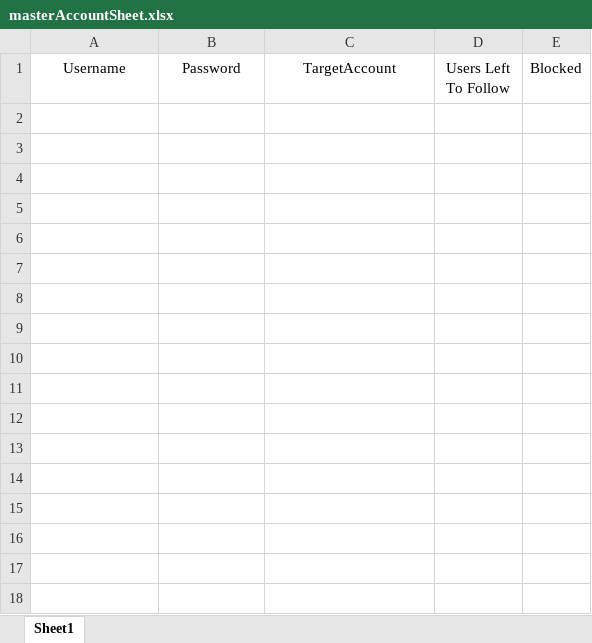
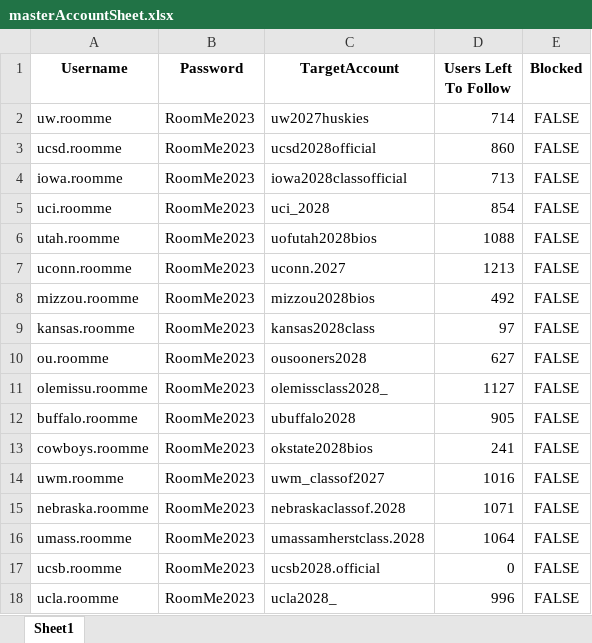
Before and after one commit to seboliver16/marketingBeta, an Excel workbook: Marketing/masterAccountSheet.xlsx, sheet Sheet1, drawn as a sheet; values as stored, in another font and other column widths than the file's, no borders; the diff names each change by its address in the sheet, - before the commit and + after, or states it on an @@ line.

```diff
--- a/Marketing/masterAccountSheet.xlsx (sheet Sheet1)
+++ b/Marketing/masterAccountSheet.xlsx (sheet Sheet1)
-A1:E1 bold: off
+A1:E1 bold: on
+row 2: uw.roomme | RoomMe2023 | uw2027huskies | 714 | FALSE
+row 3: ucsd.roomme | RoomMe2023 | ucsd2028official | 860 | FALSE
+row 4: iowa.roomme | RoomMe2023 | iowa2028classofficial | 713 | FALSE
+row 5: uci.roomme | RoomMe2023 | uci_2028 | 854 | FALSE
+row 6: utah.roomme | RoomMe2023 | uofutah2028bios | 1088 | FALSE
+row 7: uconn.roomme | RoomMe2023 | uconn.2027 | 1213 | FALSE
+row 8: mizzou.roomme | RoomMe2023 | mizzou2028bios | 492 | FALSE
+row 9: kansas.roomme | RoomMe2023 | kansas2028class | 97 | FALSE
+row 10: ou.roomme | RoomMe2023 | ousooners2028 | 627 | FALSE
+row 11: olemissu.roomme | RoomMe2023 | olemissclass2028_ | 1127 | FALSE
+row 12: buffalo.roomme | RoomMe2023 | ubuffalo2028 | 905 | FALSE
+row 13: cowboys.roomme | RoomMe2023 | okstate2028bios | 241 | FALSE
+row 14: uwm.roomme | RoomMe2023 | uwm_classof2027 | 1016 | FALSE
+row 15: nebraska.roomme | RoomMe2023 | nebraskaclassof.2028 | 1071 | FALSE
+row 16: umass.roomme | RoomMe2023 | umassamherstclass.2028 | 1064 | FALSE
+row 17: ucsb.roomme | RoomMe2023 | ucsb2028.official | 0 | FALSE
+row 18: ucla.roomme | RoomMe2023 | ucla2028_ | 996 | FALSE
```
Also changed, not shown: 18 other files.
